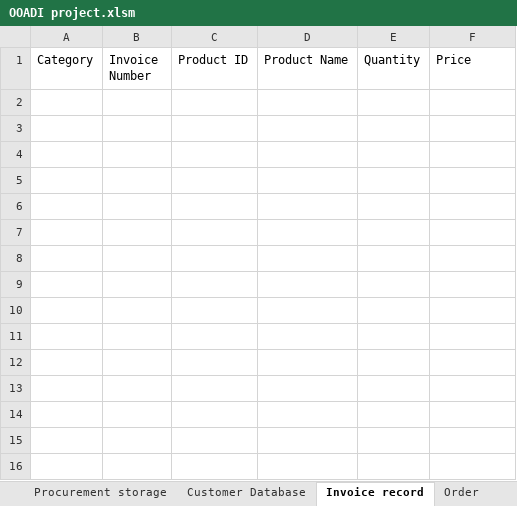
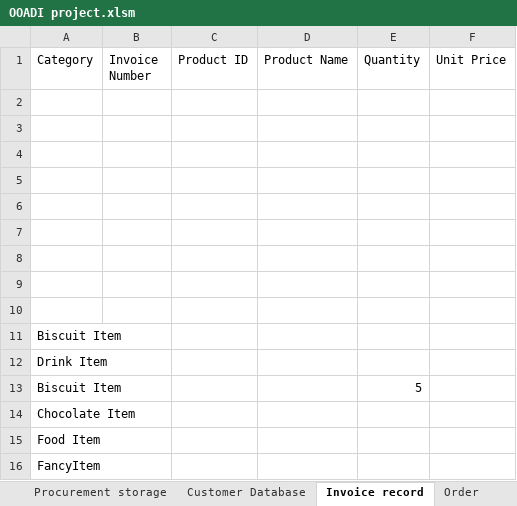
Before and after one commit to Lyse13/Object-Oriented-Analysis-Design-and-Implementation-project, an Excel workbook: OOADI project.xlsm, sheet Invoice record, drawn as a sheet; values as stored, in another font and other column widths than the file's, no borders; table styles not drawn; the diff names each change by its address in the sheet, - before the commit and + after, or states it on an @@ line.

Commit message:
Add files via upload

```diff
--- a/OOADI project.xlsm (sheet Invoice record)
+++ b/OOADI project.xlsm (sheet Invoice record)
-F1: Price
+F1: Unit Price
+row 2: (empty)
+row 3: (empty)
+row 4: (empty)
+row 5: (empty)
+row 6: (empty)
+row 7: (empty)
+row 8: (empty)
+row 9: (empty)
+row 10: (empty)
+row 11: Biscuit Item
+row 12: Drink Item
+row 13: Biscuit Item |  |  |  | 5
+row 14: Chocolate Item
+row 15: Food Item
+row 16: FancyItem
```
Also changed, not shown: sheet Employee Database, sheet New Product, sheet Order.
